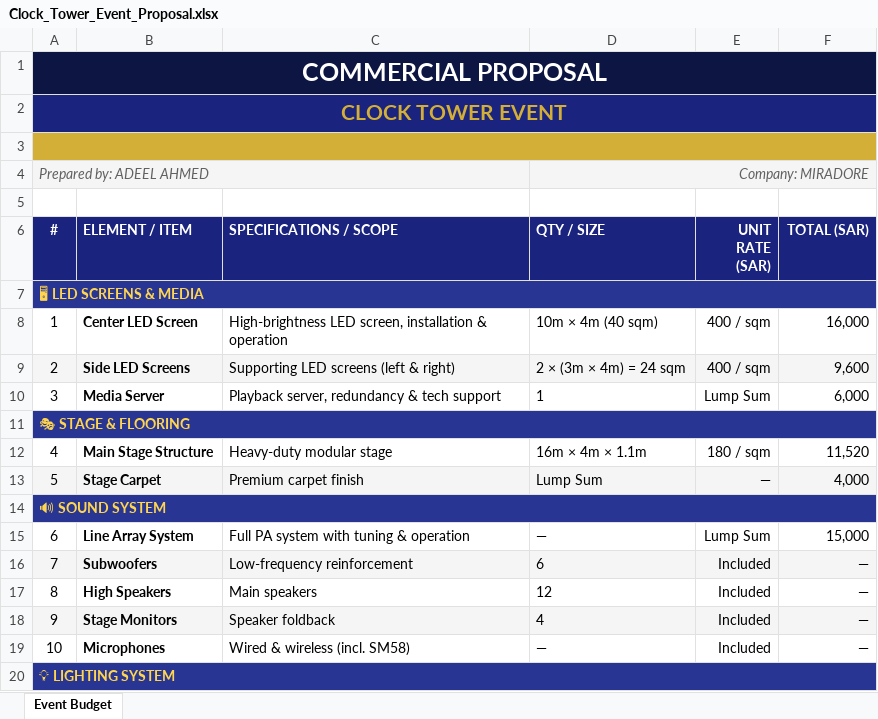
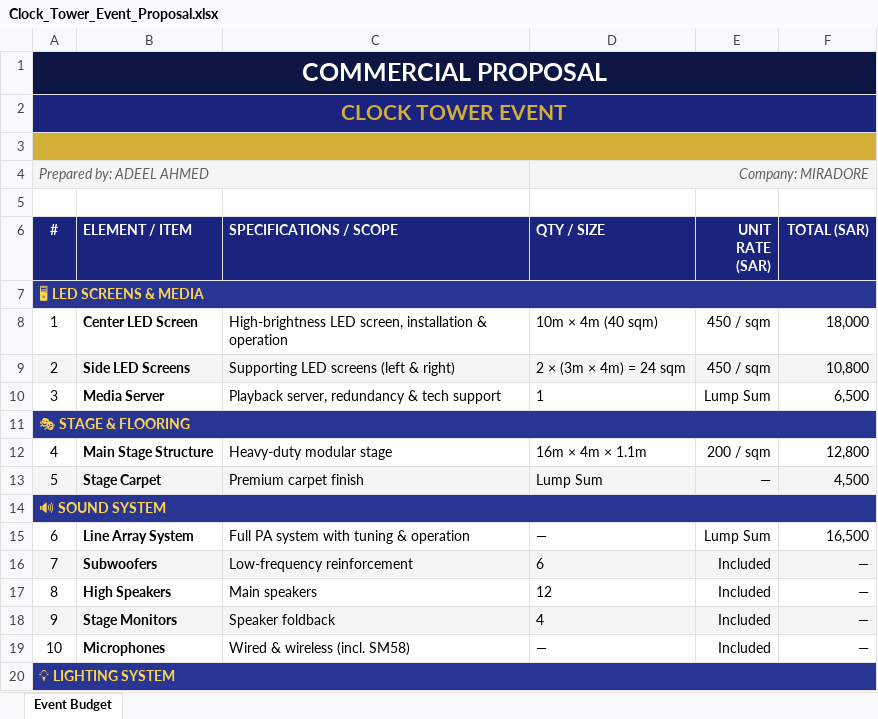
Before and after one commit to usmanfiaz06/dns, an Excel workbook: Clock_Tower_Event_Proposal.xlsx, sheet Event Budget, drawn as a sheet; only a part is shown; values as stored, in another font and other column widths than the file's, no borders; the diff covers the shown part only; the diff names each change by its address in the sheet, - before the commit and + after, or states it on an @@ line.

```diff
--- a/Clock_Tower_Event_Proposal.xlsx (sheet Event Budget)
+++ b/Clock_Tower_Event_Proposal.xlsx (sheet Event Budget)
-E8:E9 (UNIT RATE (SAR)): 400 / sqm
+E8:E9 (UNIT RATE (SAR)): 450 / sqm
-F8 (TOTAL (SAR)): 16,000
+F8 (TOTAL (SAR)): 18,000
-F9 (TOTAL (SAR)): 9,600
+F9 (TOTAL (SAR)): 10,800
-F10 (TOTAL (SAR)): 6,000
+F10 (TOTAL (SAR)): 6,500
-E12 (UNIT RATE (SAR)): 180 / sqm
+E12 (UNIT RATE (SAR)): 200 / sqm
-F12 (TOTAL (SAR)): 11,520
+F12 (TOTAL (SAR)): 12,800
-F13 (TOTAL (SAR)): 4,000
+F13 (TOTAL (SAR)): 4,500
-F15 (TOTAL (SAR)): 15,000
+F15 (TOTAL (SAR)): 16,500
```
Also changed, not shown: 14 edited cells elsewhere in this sheet, 1 other file.
